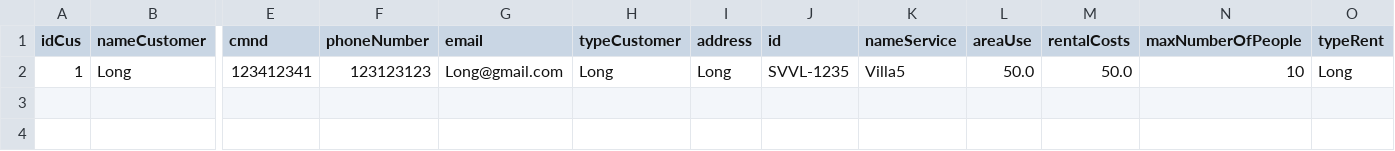
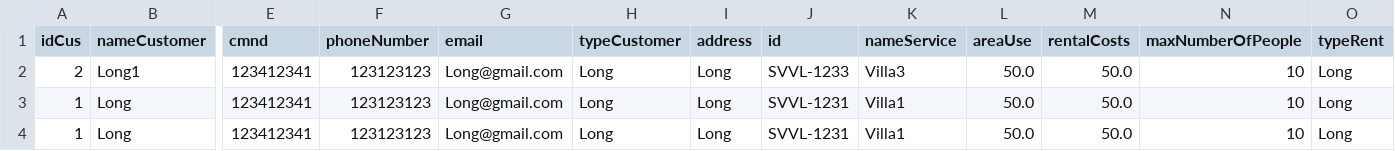
Before and after one commit to nguyenthanhlongaabc/C0320G1-NguyenThanhLong2, a CSV file: CaseStudy_JavaCore_module2/out/production/CaseStudy_JavaCore_module2/data/Booking.csv, drawn as a sheet; only a part is shown, gaps mark what is left out; addresses are those after the commit; rows hold the shown columns only; the diff names each change by its address in the sheet, - before the commit and + after, or states it on an @@ line.

```diff
--- a/CaseStudy_JavaCore_module2/out/production/CaseStudy_JavaCore_module2/data/Booking.csv
+++ b/CaseStudy_JavaCore_module2/out/production/CaseStudy_JavaCore_module2/data/Booking.csv
+row 2: 2 | Long1 | 123412341 | 123123123 | Long@gmail.com | Long | Long | SVVL-1233 | Villa3 | 50.0 | 50.0 | 10 | Long
-J3 (id): SVVL-1235
+J3 (id): SVVL-1231
-K3 (nameService): Villa5
+K3 (nameService): Villa1
+row 4: 1 | Long | 123412341 | 123123123 | Long@gmail.com | Long | Long | SVVL-1231 | Villa1 | 50.0 | 50.0 | 10 | Long
```
Also changed, not shown: CaseStudy_JavaCore_module2/src/data/Booking.csv, 6 other files.
